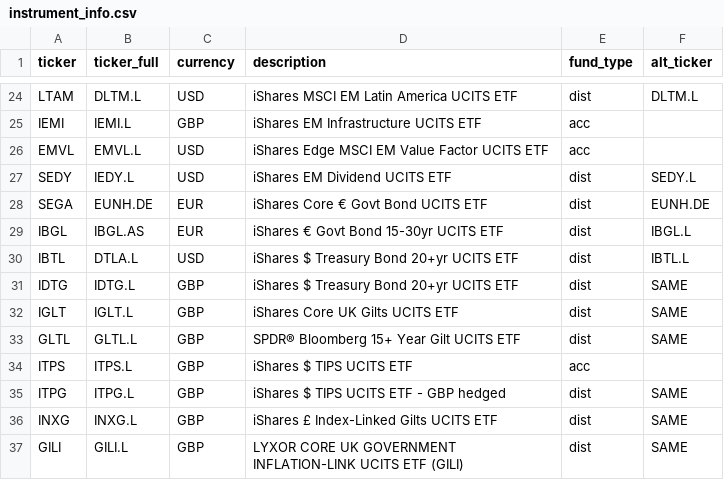
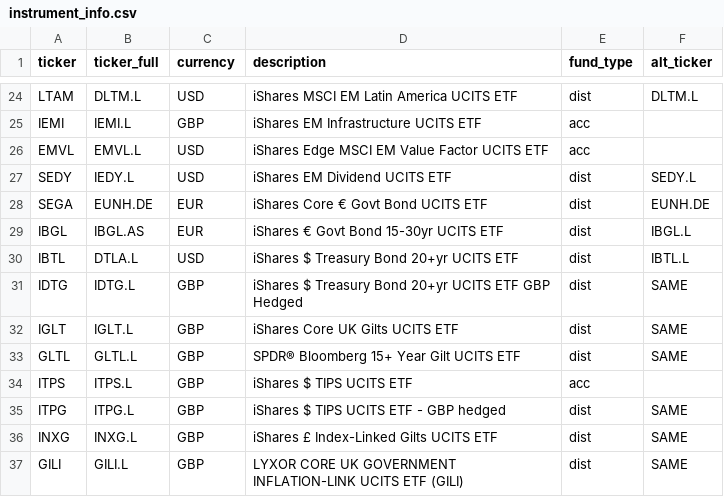
Before and after one commit to dorianbg/fin-tracker, a CSV file: resources/instrument_info.csv, drawn as a sheet; only a part is shown, gaps mark what is left out.

```diff
--- a/resources/instrument_info.csv
+++ b/resources/instrument_info.csv
@@ -30,3 +30,3 @@ IBGL,IBGL.AS,EUR,iShares € Govt Bond 15-30yr UCITS ETF,dist,IBGL.L
 IBTL,DTLA.L,USD,iShares $ Treasury Bond 20+yr UCITS ETF,dist,IBTL.L
-IDTG,IDTG.L,GBP,iShares $ Treasury Bond 20+yr UCITS ETF,dist,SAME
+IDTG,IDTG.L,GBP,iShares $ Treasury Bond 20+yr UCITS ETF GBP Hedged,dist,SAME
 IGLT,IGLT.L,GBP,iShares Core UK Gilts UCITS ETF,dist,SAME
```
Also changed, not shown: 3 other files.
